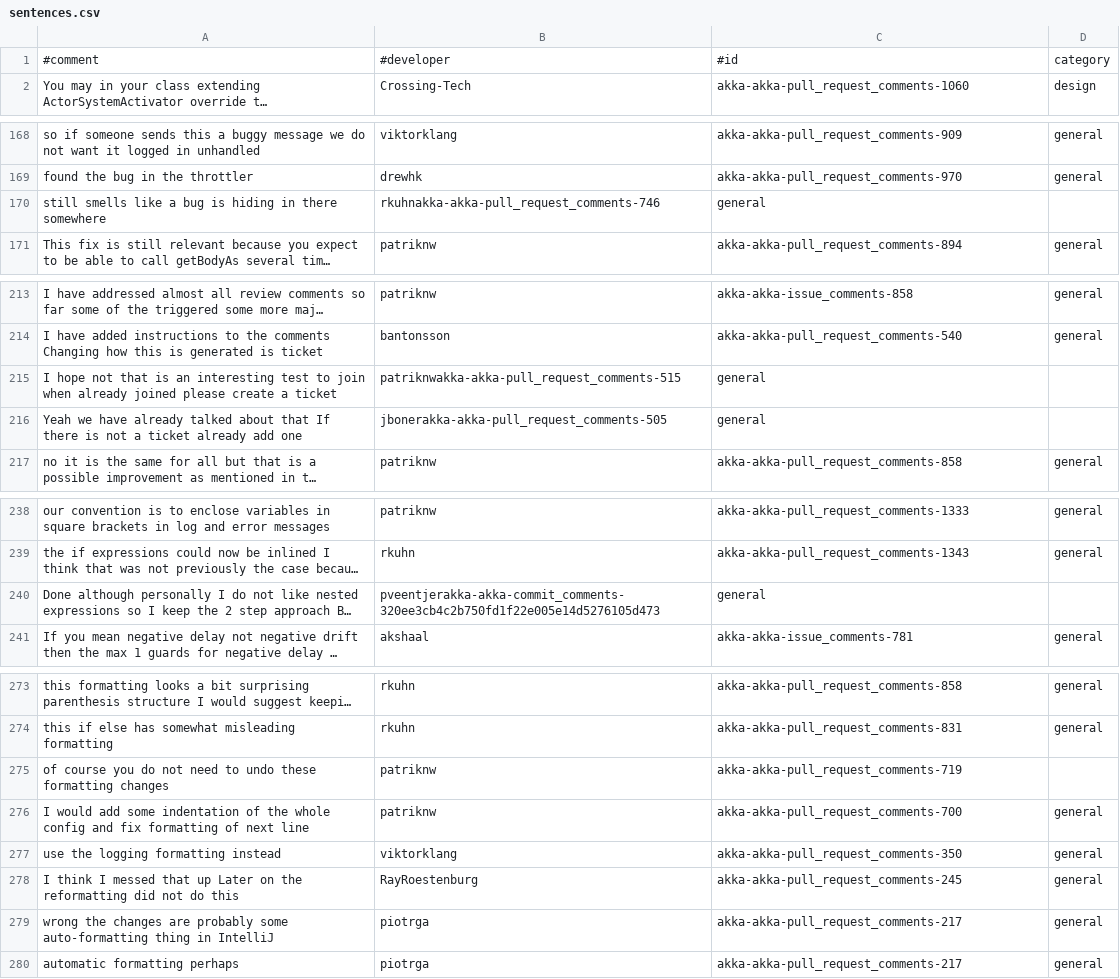
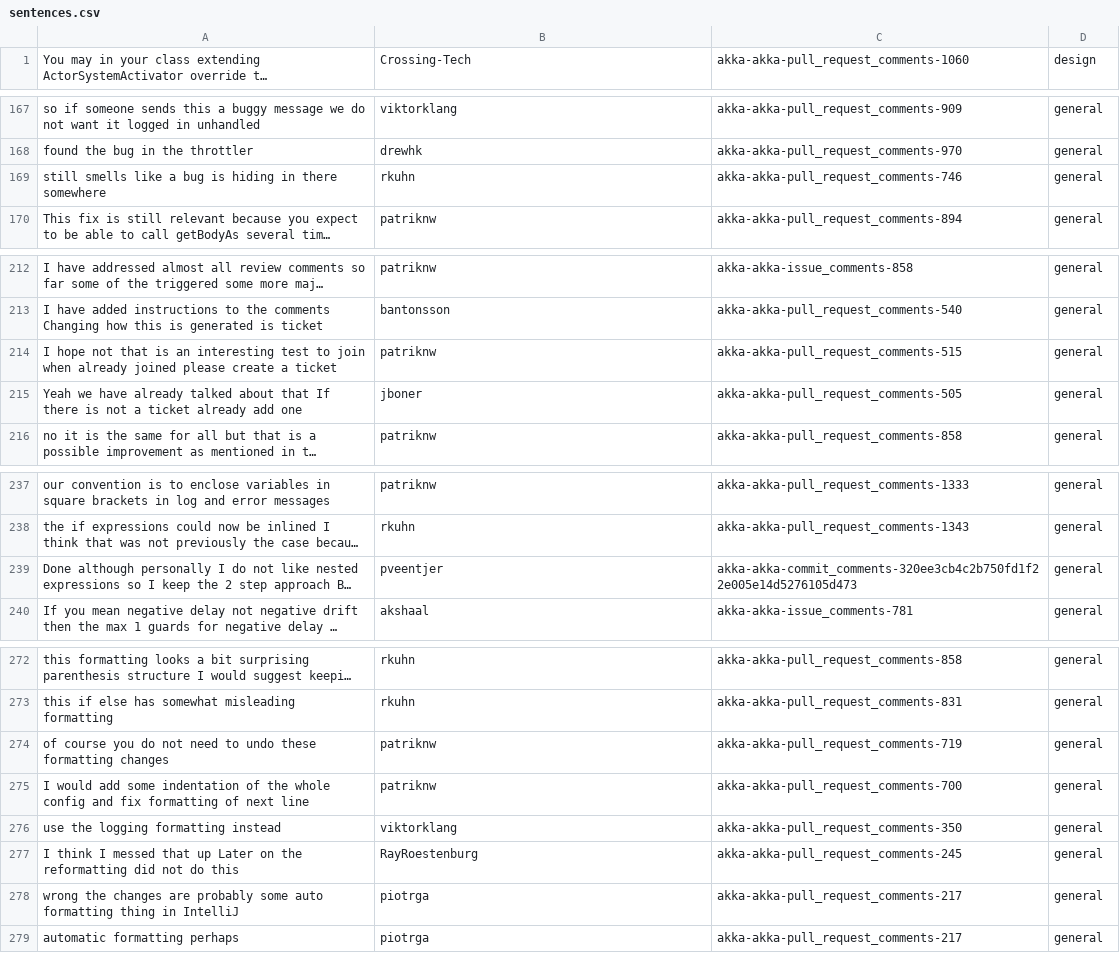
Before and after one commit to joaoarthurbm/msr-challenge, a CSV file: data/discussions/design/sentences.csv, drawn as a sheet; only a part is shown, gaps mark what is left out; long unchanged cells end in …; removed rows and columns are numbered as before the commit, all else as after; the diff covers the shown part only; the diff names each change by its address in the sheet, - before the commit and + after, or states it on an @@ line.

Commit message:
sentences update; classifier update

```diff
--- a/data/discussions/design/sentences.csv
+++ b/data/discussions/design/sentences.csv
-row 1: #comment | #developer | #id | category
-B169: rkuhnakka-akka-pull_request_comments-746
+B169: rkuhn
-C169: general
+C169: akka-akka-pull_request_comments-746
-D169: (empty)
+D169: general
-B214: patriknwakka-akka-pull_request_comments-515
+B214: patriknw
-C214: general
+C214: akka-akka-pull_request_comments-515
-D214:D215: (empty)
+D214:D215: general
-B215: jbonerakka-akka-pull_request_comments-505
+B215: jboner
-C215: general
+C215: akka-akka-pull_request_comments-505
-B239: pveentjerakka-akka-commit_comments-320ee3cb4c2b750fd1f22e005e14d5276105d473
+B239: pveentjer
-C239: general
+C239: akka-akka-commit_comments-320ee3cb4c2b750fd1f22e005e14d5276105d473
-D239: (empty)
+D239: general
-D274: (empty)
+D274: general
-A278: …probably some auto-formatting thing in…
+A278: …probably some auto formatting thing in…
```
Also changed, not shown: 1 edited cell elsewhere in this file, 1 other file.
